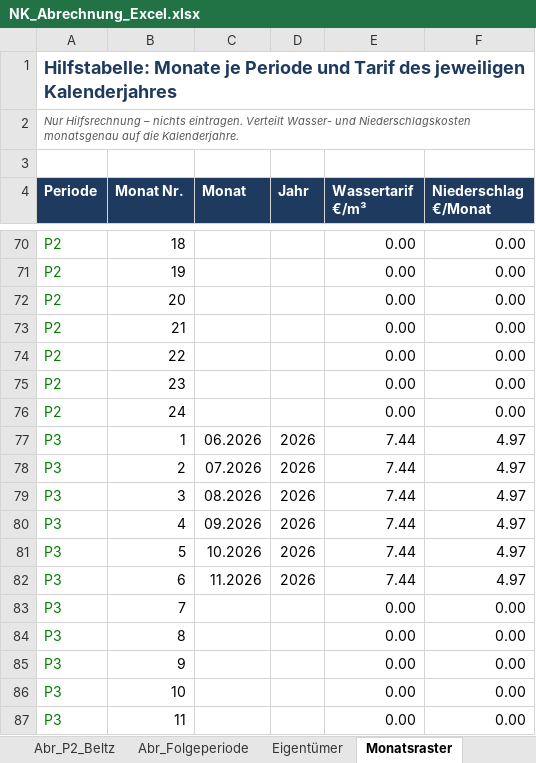
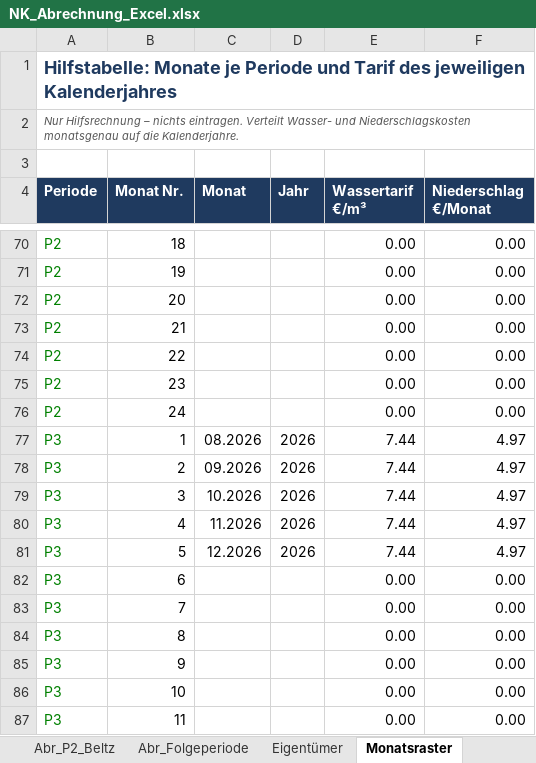
Before and after one commit to twhity78/Markanlyse-, an Excel workbook: NK_Abrechnung_Excel.xlsx, sheet Monatsraster, drawn as a sheet; only a part is shown, gaps mark what is left out; values as stored, in another font and other column widths than the file's, no borders; the diff names each change by its address in the sheet, - before the commit and + after, or states it on an @@ line.

```diff
--- a/NK_Abrechnung_Excel.xlsx (sheet Monatsraster)
+++ b/NK_Abrechnung_Excel.xlsx (sheet Monatsraster)
-C77 (Monat): 06.2026
+C77 (Monat): 08.2026
-C78 (Monat): 07.2026
+C78 (Monat): 09.2026
-C79 (Monat): 08.2026
+C79 (Monat): 10.2026
-C80 (Monat): 09.2026
+C80 (Monat): 11.2026
-C81 (Monat): 10.2026
+C81 (Monat): 12.2026
-C82 (Monat): 11.2026
+C82 (Monat): (empty)
-D82 (Jahr): 2026
+D82 (Jahr): (empty)
-E82 (Wassertarif €/m³): 7.44
+E82 (Wassertarif €/m³): 0.00
-F82 (Niederschlag €/Monat): 4.97
+F82 (Niederschlag €/Monat): 0.00
```
Also changed, not shown: sheet Perioden, sheet Zählerstände, sheet Anleitung, sheet Abr_Folgeperiode, sheet Übersicht, formulas that keep their value.
